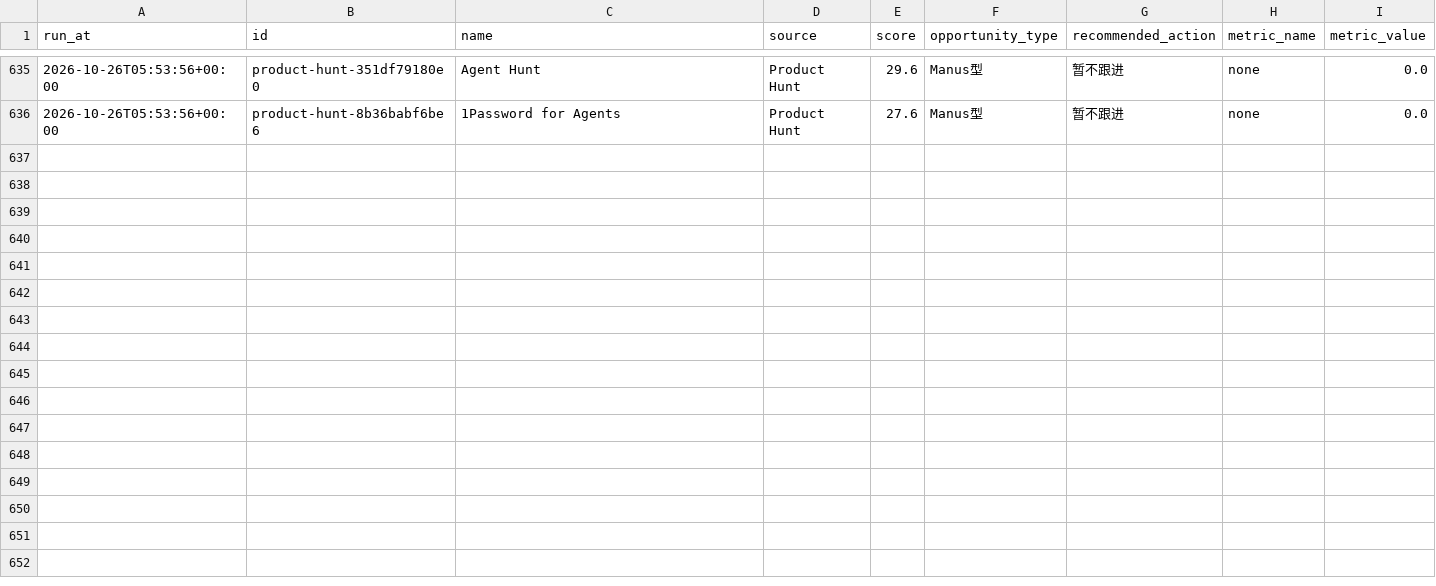
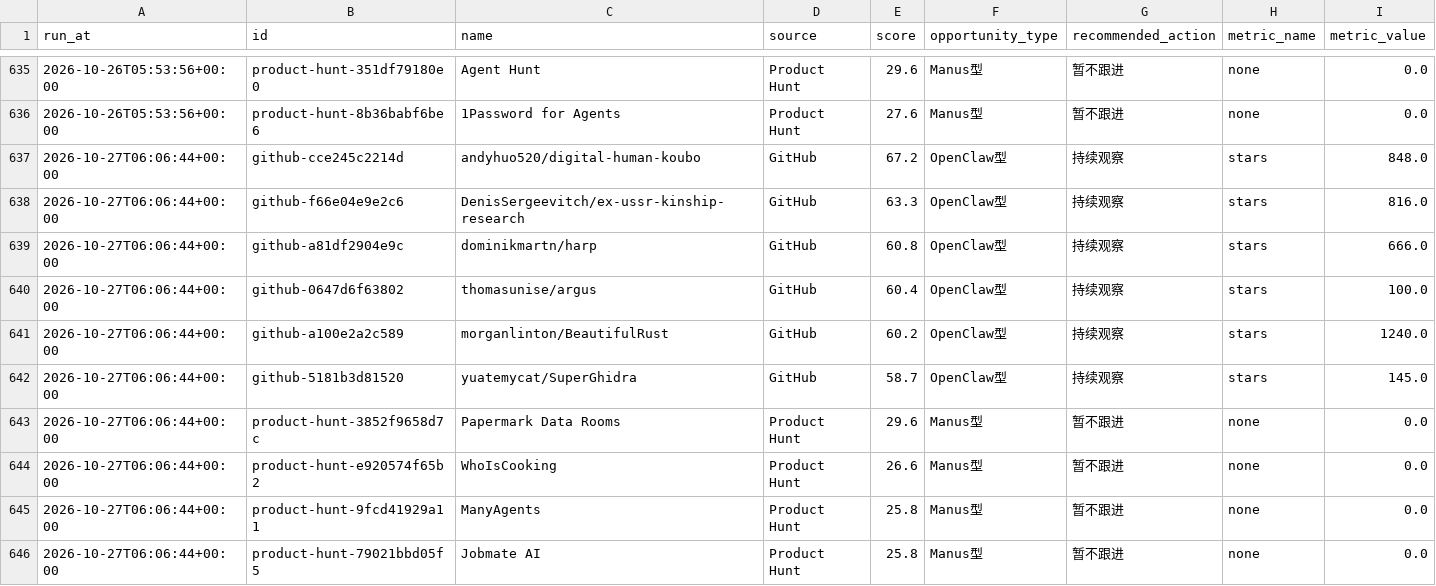
Before and after one commit to meiyangyang049/agent-opportunity-radar, a CSV file: data/history.csv, drawn as a sheet; only a part is shown, gaps mark what is left out.

Commit message:
chore: refresh agent radar

```diff
--- a/data/history.csv
+++ b/data/history.csv
@@ -636 +636,11 @@ run_at,id,name,source,score,opportunity_type,recommended_action,metric_name,metr
 2026-10-26T05:53:56+00:00,product-hunt-8b36babf6be6,1Password for Agents,Product Hunt,27.6,Manus型,暂不跟进,none,0.0
+2026-10-27T06:06:44+00:00,github-cce245c2214d,andyhuo520/digital-human-koubo,GitHub,67.2,OpenClaw型,持续观察,stars,848.0
+2026-10-27T06:06:44+00:00,github-f66e04e9e2c6,DenisSergeevitch/ex-ussr-kinship-research,GitHub,63.3,OpenClaw型,持续观察,stars,816.0
+2026-10-27T06:06:44+00:00,github-a81df2904e9c,dominikmartn/harp,GitHub,60.8,OpenClaw型,持续观察,stars,666.0
+2026-10-27T06:06:44+00:00,github-0647d6f63802,thomasunise/argus,GitHub,60.4,OpenClaw型,持续观察,stars,100.0
+2026-10-27T06:06:44+00:00,github-a100e2a2c589,morganlinton/BeautifulRust,GitHub,60.2,OpenClaw型,持续观察,stars,1240.0
+2026-10-27T06:06:44+00:00,github-5181b3d81520,yuatemycat/SuperGhidra,GitHub,58.7,OpenClaw型,持续观察,stars,145.0
+2026-10-27T06:06:44+00:00,product-hunt-3852f9658d7c,Papermark Data Rooms,Product Hunt,29.6,Manus型,暂不跟进,none,0.0
+2026-10-27T06:06:44+00:00,product-hunt-e920574f65b2,WhoIsCooking,Product Hunt,26.6,Manus型,暂不跟进,none,0.0
+2026-10-27T06:06:44+00:00,product-hunt-9fcd41929a11,ManyAgents,Product Hunt,25.8,Manus型,暂不跟进,none,0.0
+2026-10-27T06:06:44+00:00,product-hunt-79021bbd05f5,Jobmate AI,Product Hunt,25.8,Manus型,暂不跟进,none,0.0
```
Also changed, not shown: 2 other files.
